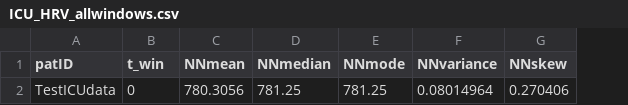
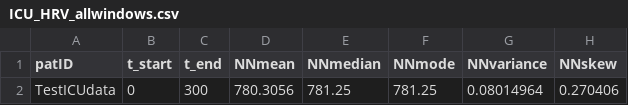
Before and after one commit to cliffordlab/PhysioNet-Cardiovascular-Signal-Toolbox, a CSV file: Demos/ReferenceOutput/ICU_HRV_allwindows.csv, drawn as a sheet; only a part is shown; the diff names each change by its address in the sheet, - before the commit and + after, or states it on an @@ line.

```diff
--- a/Demos/ReferenceOutput/ICU_HRV_allwindows.csv
+++ b/Demos/ReferenceOutput/ICU_HRV_allwindows.csv
+column C (t_end), row 2: 300
-B1: t_win
+B1: t_start
```
Also changed, not shown: Demos/ReferenceOutput/MSEDemo.csv, Demos/ReferenceOutput/NSR_HRV_allwindows_allpatients.csv, 6 other files.
